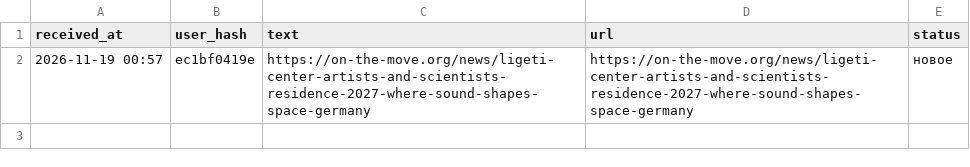
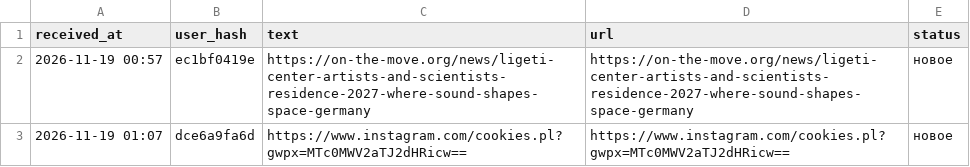
Before and after one commit to SENYANABE/opencall, a CSV file: data/suggestions.csv, drawn as a sheet; the diff names each change by its address in the sheet, - before the commit and + after, or states it on an @@ line.

```diff
--- a/data/suggestions.csv
+++ b/data/suggestions.csv
+row 3: 2026-11-19 01:07 | dce6a9fa6d | https://www.instagram.com/cookies.pl?gwpx=MTc0MWV2aTJ2dHRicw== | https://www.instagram.com/cookies.pl?gwpx=MTc0MWV2aTJ2dHRicw== | новое
```
Also changed, not shown: 2 other files.
